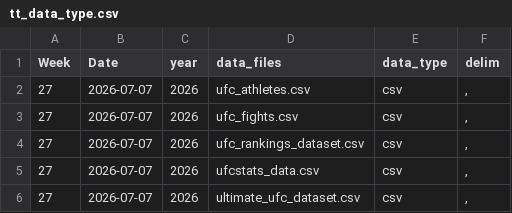
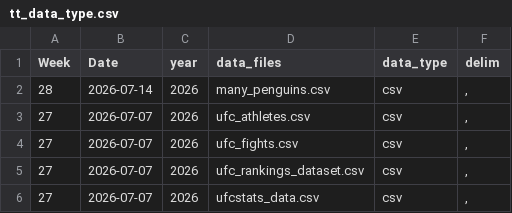
Before and after one commit to gdatascience-acorns/tidytuesday, a CSV file: static/tt_data_type.csv, drawn as a sheet; only a part is shown; the shorter side is filled out with more unchanged rows; the diff names each change by its address in the sheet, - before the commit and + after, or states it on an @@ line.

Commit message:
Many penguins (#1042)
* Add cleaning.R

* Add intro.md

* Add meta.yaml

* Add many_penguins.csv

* Add many_penguins.md

* Add penguin_mosaic.jpg

* Add gg_penguin_phylo.png

* Minor tweaks to cleaning.R and intro.md

* Accept submission

---------

Co-authored-by: Jon Harmon <jonthegeek@gmail.com>
Co-authored-by: jonthegeek <jonthegeek@users.noreply.github.com>

```diff
--- a/static/tt_data_type.csv
+++ b/static/tt_data_type.csv
+row 2: 28 | 2026-07-14 | 2026 | many_penguins.csv | csv | ,
```
Also changed, not shown: 10 other files.
